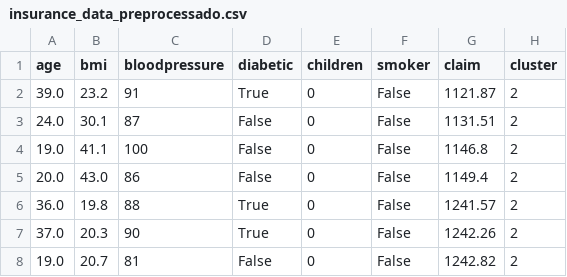
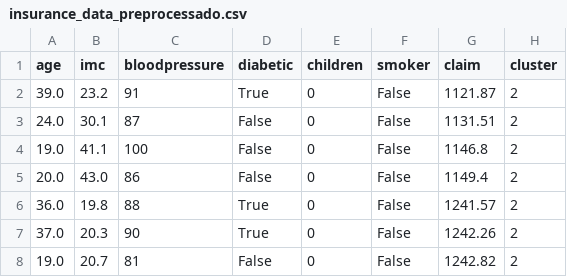
Before and after one commit to TalesVMAlves/Classificador-Seguros, a CSV file: artefatos/insurance_data_preprocessado.csv, drawn as a sheet; only a part is shown; the diff names each change by its address in the sheet, - before the commit and + after, or states it on an @@ line.

Commit message:
Mudanca do nome da coluna de bmi para imc

```diff
--- a/artefatos/insurance_data_preprocessado.csv
+++ b/artefatos/insurance_data_preprocessado.csv
-B1: bmi
+B1: imc
```
